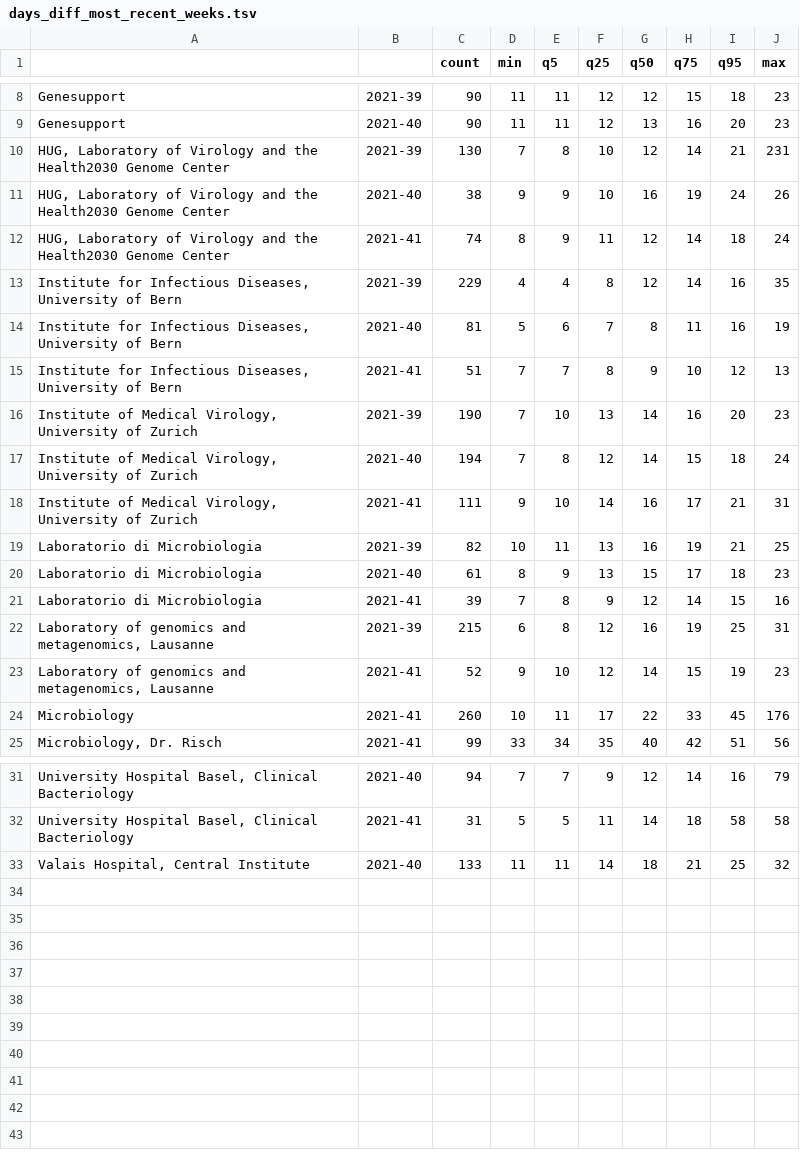
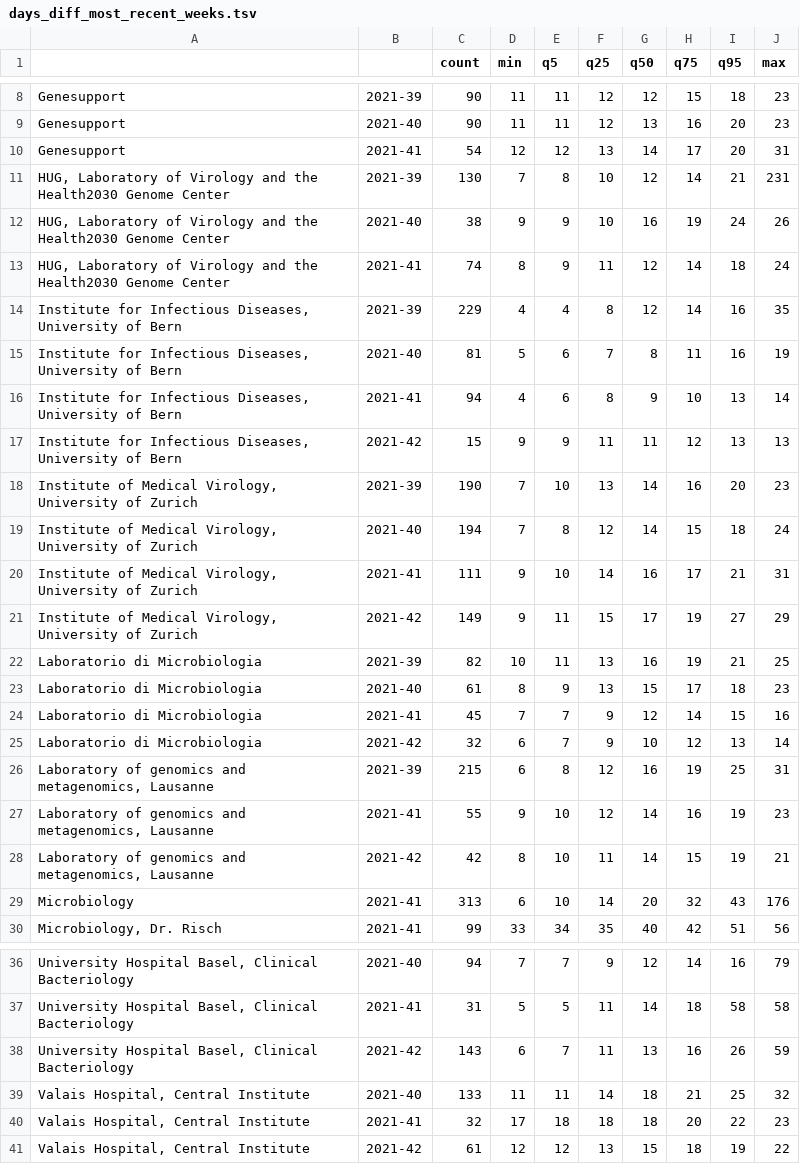
Before and after one commit to corneliusroemer/submit-stats, a TSV file: days_diff_most_recent_weeks.tsv, drawn as a sheet; only a part is shown, gaps mark what is left out; the diff covers the shown part only.

```diff
--- a/days_diff_most_recent_weeks.tsv
+++ b/days_diff_most_recent_weeks.tsv
@@ -9,2 +9,3 @@ Genesupport	2021-39	90	11	11	12	12	15	18	23
 Genesupport	2021-40	90	11	11	12	13	16	20	23
+Genesupport	2021-41	54	12	12	13	14	17	20	31
 HUG, Laboratory of Virology and the Health2030 Genome Center	2021-39	130	7	8	10	12	14	21	231
@@ -14,3 +15,4 @@ Institute for Infectious Diseases, University of Bern	2021-39	229	4	4	8	12	14	16
 Institute for Infectious Diseases, University of Bern	2021-40	81	5	6	7	8	11	16	19
-Institute for Infectious Diseases, University of Bern	2021-41	51	7	7	8	9	10	12	13
+Institute for Infectious Diseases, University of Bern	2021-41	94	4	6	8	9	10	13	14
+Institute for Infectious Diseases, University of Bern	2021-42	15	9	9	11	11	12	13	13
 Institute of Medical Virology, University of Zurich	2021-39	190	7	10	13	14	16	20	23
@@ -18,8 +20,11 @@ Institute of Medical Virology, University of Zurich	2021-40	194	7	8	12	14	15	18
 Institute of Medical Virology, University of Zurich	2021-41	111	9	10	14	16	17	21	31
+Institute of Medical Virology, University of Zurich	2021-42	149	9	11	15	17	19	27	29
 Laboratorio di Microbiologia	2021-39	82	10	11	13	16	19	21	25
 Laboratorio di Microbiologia	2021-40	61	8	9	13	15	17	18	23
-Laboratorio di Microbiologia	2021-41	39	7	8	9	12	14	15	16
+Laboratorio di Microbiologia	2021-41	45	7	7	9	12	14	15	16
+Laboratorio di Microbiologia	2021-42	32	6	7	9	10	12	13	14
 Laboratory of genomics and metagenomics, Lausanne	2021-39	215	6	8	12	16	19	25	31
-Laboratory of genomics and metagenomics, Lausanne	2021-41	52	9	10	12	14	15	19	23
-Microbiology	2021-41	260	10	11	17	22	33	45	176
+Laboratory of genomics and metagenomics, Lausanne	2021-41	55	9	10	12	14	16	19	23
+Laboratory of genomics and metagenomics, Lausanne	2021-42	42	8	10	11	14	15	19	21
+Microbiology	2021-41	313	6	10	14	20	32	43	176
 Microbiology, Dr. Risch	2021-41	99	33	34	35	40	42	51	56
@@ -32,2 +37,5 @@ University Hospital Basel, Clinical Bacteriology	2021-40	94	7	7	9	12	14	16	79
 University Hospital Basel, Clinical Bacteriology	2021-41	31	5	5	11	14	18	58	58
+University Hospital Basel, Clinical Bacteriology	2021-42	143	6	7	11	13	16	26	59
 Valais Hospital, Central Institute	2021-40	133	11	11	14	18	21	25	32
+Valais Hospital, Central Institute	2021-41	32	17	18	18	18	20	22	23
+Valais Hospital, Central Institute	2021-42	61	12	12	13	15	18	19	22
```
Also changed, not shown: 1 edited cell elsewhere in this file, days_diff_by_submitting_lab_and_week.tsv.
